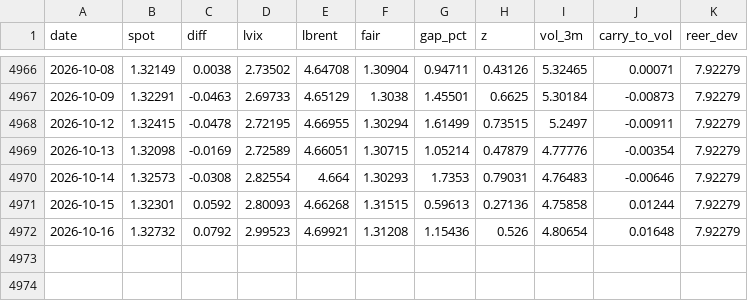
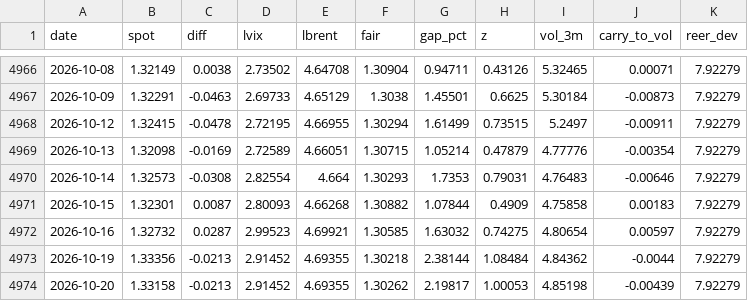
Before and after one commit to macroconvexity/arthurmota, a CSV file: fx/data/GBPUSD.csv, drawn as a sheet; only a part is shown, gaps mark what is left out.

```diff
--- a/fx/data/GBPUSD.csv
+++ b/fx/data/GBPUSD.csv
@@ -4970,3 +4970,5 @@ date,spot,diff,lvix,lbrent,fair,gap_pct,z,vol_3m,carry_to_vol,reer_dev
 2026-10-14,1.32573,-0.0308,2.82554,4.664,1.30293,1.7353,0.79031,4.76483,-0.00646,7.92279
-2026-10-15,1.32301,0.0592,2.80093,4.66268,1.31515,0.59613,0.27136,4.75858,0.01244,7.92279
-2026-10-16,1.32732,0.0792,2.99523,4.69921,1.31208,1.15436,0.526,4.80654,0.01648,7.92279
+2026-10-15,1.32301,0.0087,2.80093,4.66268,1.30882,1.07844,0.4909,4.75858,0.00183,7.92279
+2026-10-16,1.32732,0.0287,2.99523,4.69921,1.30585,1.63032,0.74275,4.80654,0.00597,7.92279
+2026-10-19,1.33356,-0.0213,2.91452,4.69355,1.30218,2.38144,1.08484,4.84362,-0.0044,7.92279
+2026-10-20,1.33158,-0.0213,2.91452,4.69355,1.30262,2.19817,1.00053,4.85198,-0.00439,7.92279
```
Also changed, not shown: fx/data/EURUSD.csv, fx/data/USDJPY.csv, 14 other files.
